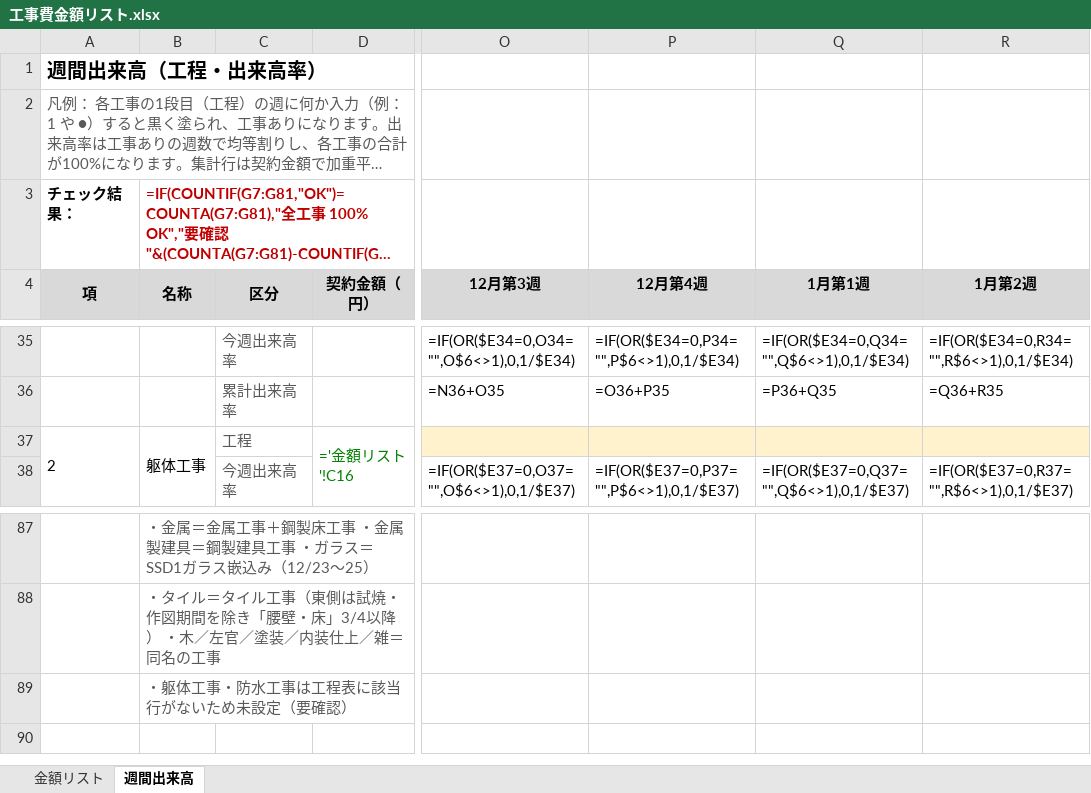
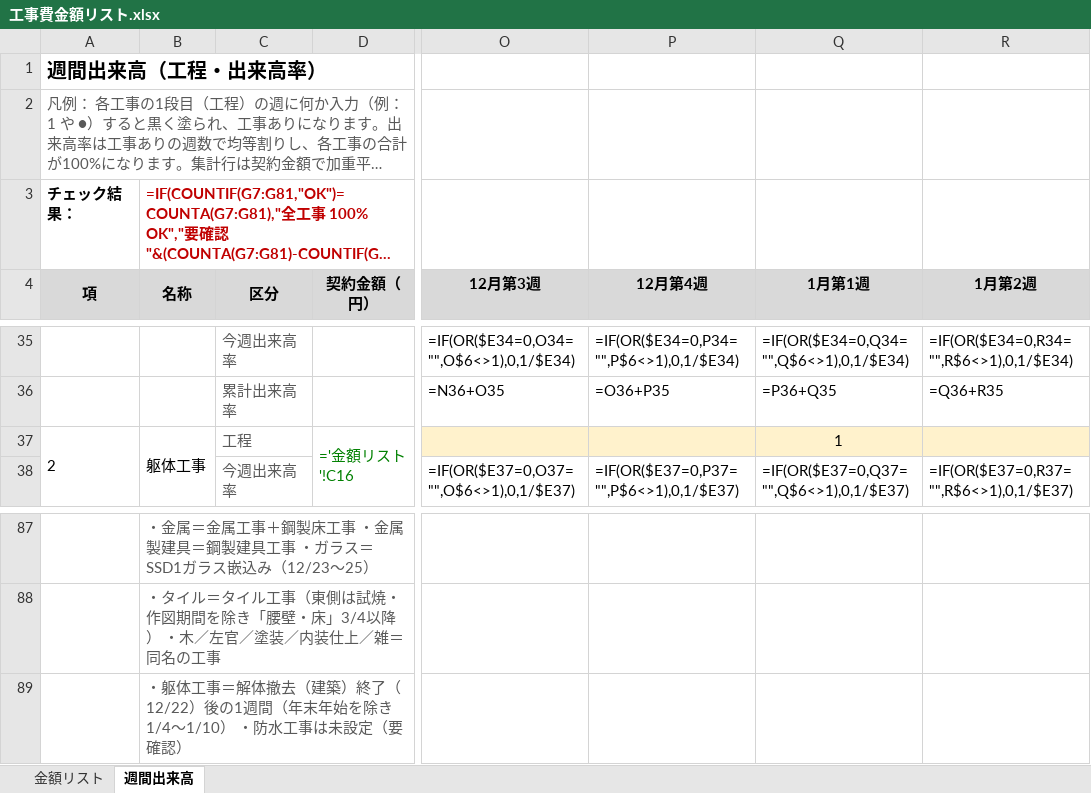
Before and after one commit to tutomukoyama1026-cpu/test-repo, an Excel workbook: 工事費金額リスト.xlsx, sheet 週間出来高, drawn as a sheet; only a part is shown, gaps mark what is left out; long unchanged cells end in …; values as stored, in another font and other column widths than the file's, no borders; formulas without a stored value are shown as written; conditional formats not drawn; the diff names each change by its address in the sheet, - before the commit and + after, or states it on an @@ line.

```diff
--- a/工事費金額リスト.xlsx (sheet 週間出来高)
+++ b/工事費金額リスト.xlsx (sheet 週間出来高)
-Q37 (1月第1週): (empty)
+Q37 (1月第1週): 1
-B89 (名称): …躯体工事・防水工事は工程表に該当行がないため未設定（…
+B89 (名称): …躯体工事＝解体撤去（建築）終了（12/22）後の1週間（年末年始を除き 1/4～1/10） ・防水工事は未設定（…
```
